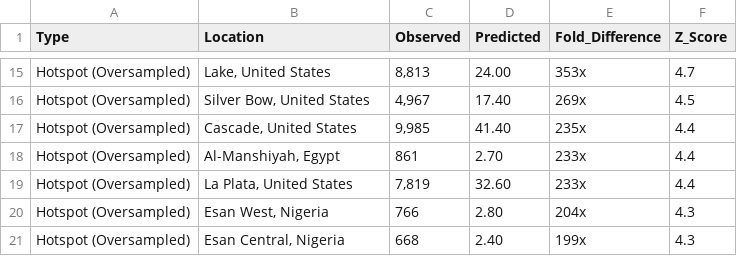
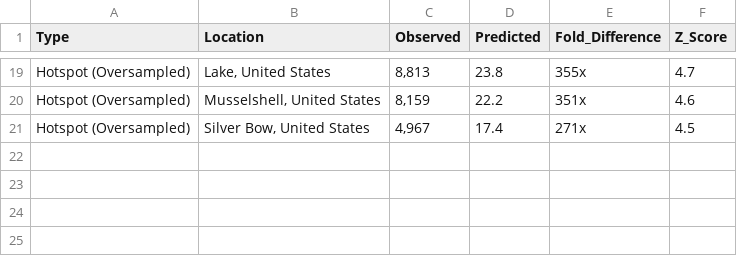
Before and after one commit to DidDrog11/arha-macroecology, a CSV file: output/tables/table_1_surveillance_extremes.csv, drawn as a sheet; only a part is shown, gaps mark what is left out; removed rows and columns are numbered as before the commit, all else as after; the diff covers the shown part only; the diff names each change by its address in the sheet, - before the commit and + after, or states it on an @@ line.

```diff
--- a/output/tables/table_1_surveillance_extremes.csv
+++ b/output/tables/table_1_surveillance_extremes.csv
-D19 (Predicted): 24.00
+D19 (Predicted): 23.8
-E19 (Fold_Difference): 353x
+E19 (Fold_Difference): 355x
+row 20: Hotspot (Oversampled) | Musselshell, United States | 8,159 | 22.2 | 351x | 4.6
-D21 (Predicted): 17.40
+D21 (Predicted): 17.4
-E21 (Fold_Difference): 269x
+E21 (Fold_Difference): 271x
-row 17: Hotspot (Oversampled) | Cascade, United States | 9,985 | 41.40 | 235x | 4.4
-row 18: Hotspot (Oversampled) | Al-Manshiyah, Egypt | 861 | 2.70 | 233x | 4.4
-row 19: Hotspot (Oversampled) | La Plata, United States | 7,819 | 32.60 | 233x | 4.4
-row 20: Hotspot (Oversampled) | Esan West, Nigeria | 766 | 2.80 | 204x | 4.3
-row 21: Hotspot (Oversampled) | Esan Central, Nigeria | 668 | 2.40 | 199x | 4.3
```
Also changed, not shown: 5 added rows, 1 removed row and 28 edited cells elsewhere in this file, output/tables/table_s2_full.csv, output/tables/table_s3_synanthropy.csv, 48 other files.
